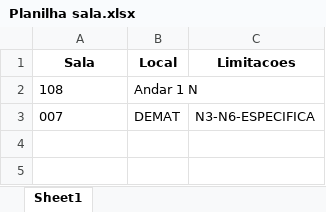
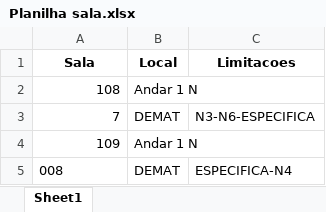
Before and after one commit to TulioHRC/Horarios-CEFET, an Excel workbook: Planilha sala.xlsx, sheet Sheet1, drawn as a sheet; values as stored, in another font and other column widths than the file's, no borders; the diff names each change by its address in the sheet, - before the commit and + after, or states it on an @@ line.

```diff
--- a/Planilha sala.xlsx (sheet Sheet1)
+++ b/Planilha sala.xlsx (sheet Sheet1)
-A2:A3 alignment: left
+A2:A3 alignment: right
-A3 (Sala): 007
+A3 (Sala): 7
+row 4: 109 | Andar 1 N
+row 5: 008 | DEMAT | ESPECIFICA-N4
```
Also changed, not shown: Planilha.xlsx, data/teacher/Andre Barros.xlsx, 29 other files.
